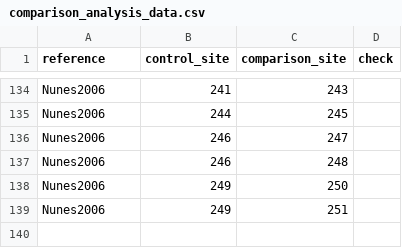
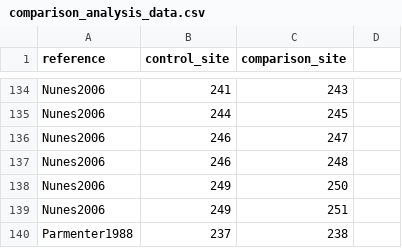
Before and after one commit to weecology/experimental-rads, a CSV file: comparison_analysis_data.csv, drawn as a sheet; only a part is shown, gaps mark what is left out; the diff names each change by its address in the sheet, - before the commit and + after, or states it on an @@ line.

```diff
--- a/comparison_analysis_data.csv
+++ b/comparison_analysis_data.csv
-D1: check
+D1: (empty)
+row 140: Parmenter1988 | 237 | 238
```
Also changed, not shown: community_analysis_data.csv, experiments_analysis_data.csv, 2 other files.
